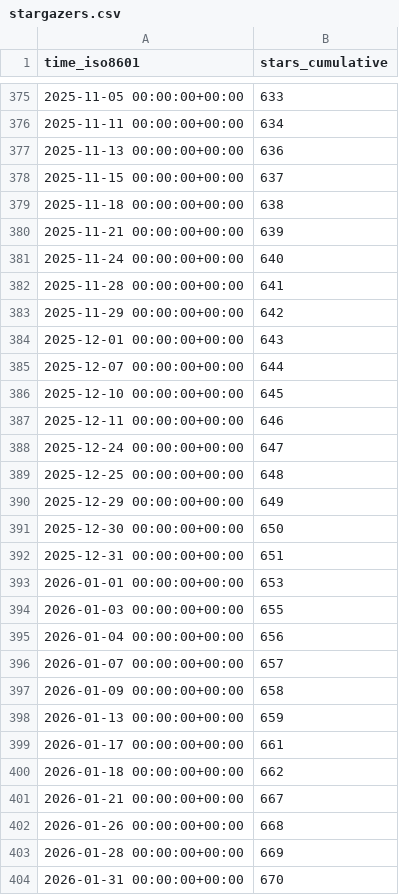
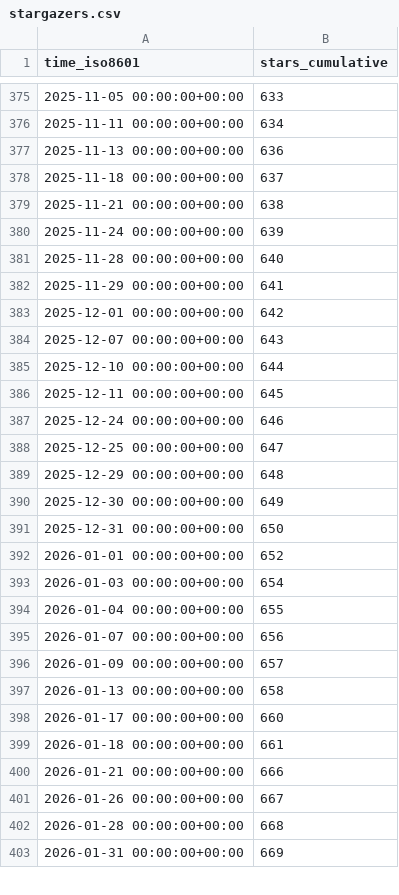
Before and after one commit to vishal2376/snaptick, a CSV file: vishal2376/snaptick/ghrs-data/stargazers.csv, drawn as a sheet; only a part is shown, gaps mark what is left out; the diff covers the shown part only.

```diff
--- a/vishal2376/snaptick/ghrs-data/stargazers.csv
+++ b/vishal2376/snaptick/ghrs-data/stargazers.csv
@@ -377,28 +377,27 @@ time_iso8601,stars_cumulative
 2025-11-13 00:00:00+00:00,636
-2025-11-15 00:00:00+00:00,637
-2025-11-18 00:00:00+00:00,638
-2025-11-21 00:00:00+00:00,639
-2025-11-24 00:00:00+00:00,640
-2025-11-28 00:00:00+00:00,641
-2025-11-29 00:00:00+00:00,642
-2025-12-01 00:00:00+00:00,643
-2025-12-07 00:00:00+00:00,644
-2025-12-10 00:00:00+00:00,645
-2025-12-11 00:00:00+00:00,646
-2025-12-24 00:00:00+00:00,647
-2025-12-25 00:00:00+00:00,648
-2025-12-29 00:00:00+00:00,649
-2025-12-30 00:00:00+00:00,650
-2025-12-31 00:00:00+00:00,651
-2026-01-01 00:00:00+00:00,653
-2026-01-03 00:00:00+00:00,655
-2026-01-04 00:00:00+00:00,656
-2026-01-07 00:00:00+00:00,657
-2026-01-09 00:00:00+00:00,658
-2026-01-13 00:00:00+00:00,659
-2026-01-17 00:00:00+00:00,661
-2026-01-18 00:00:00+00:00,662
-2026-01-21 00:00:00+00:00,667
-2026-01-26 00:00:00+00:00,668
-2026-01-28 00:00:00+00:00,669
-2026-01-31 00:00:00+00:00,670
+2025-11-18 00:00:00+00:00,637
+2025-11-21 00:00:00+00:00,638
+2025-11-24 00:00:00+00:00,639
+2025-11-28 00:00:00+00:00,640
+2025-11-29 00:00:00+00:00,641
+2025-12-01 00:00:00+00:00,642
+2025-12-07 00:00:00+00:00,643
+2025-12-10 00:00:00+00:00,644
+2025-12-11 00:00:00+00:00,645
+2025-12-24 00:00:00+00:00,646
+2025-12-25 00:00:00+00:00,647
+2025-12-29 00:00:00+00:00,648
+2025-12-30 00:00:00+00:00,649
+2025-12-31 00:00:00+00:00,650
+2026-01-01 00:00:00+00:00,652
+2026-01-03 00:00:00+00:00,654
+2026-01-04 00:00:00+00:00,655
+2026-01-07 00:00:00+00:00,656
+2026-01-09 00:00:00+00:00,657
+2026-01-13 00:00:00+00:00,658
+2026-01-17 00:00:00+00:00,660
+2026-01-18 00:00:00+00:00,661
+2026-01-21 00:00:00+00:00,666
+2026-01-26 00:00:00+00:00,667
+2026-01-28 00:00:00+00:00,668
+2026-01-31 00:00:00+00:00,669
```
Also changed, not shown: 82 edited cells elsewhere in this file.
